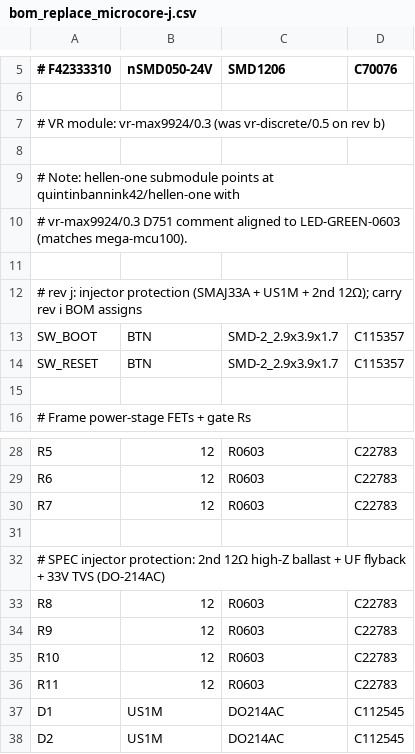
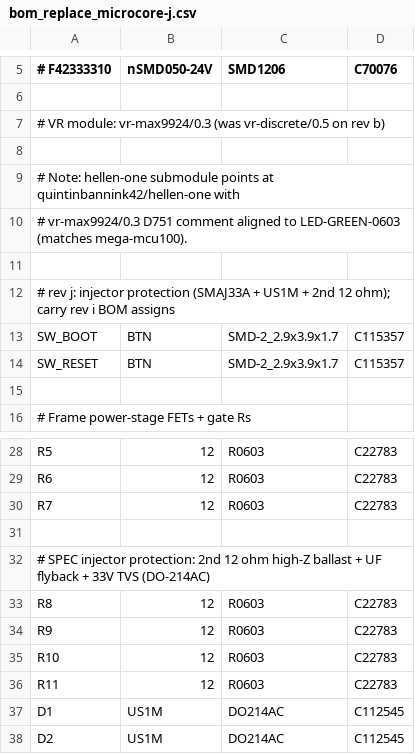
Before and after one commit to quintinbannink42/micro-core, a CSV file: bom_replace_microcore-j.csv, drawn as a sheet; only a part is shown, gaps mark what is left out.

Commit message:
fix bom_replace-j: ASCII-only comments for Hellen BOM tool

```diff
--- a/bom_replace_microcore-j.csv
+++ b/bom_replace_microcore-j.csv
@@ -11,3 +11,3 @@
 
-# rev j: injector protection (SMAJ33A + US1M + 2nd 12Ω); carry rev i BOM assigns
+# rev j: injector protection (SMAJ33A + US1M + 2nd 12 ohm); carry rev i BOM assigns
 SW_BOOT,"BTN","SMD-2_2.9x3.9x1.7","C115357"
@@ -31,3 +31,3 @@ R7,"12","R0603","C22783"
 
-# SPEC injector protection: 2nd 12Ω high-Z ballast + UF flyback + 33V TVS (DO-214AC)
+# SPEC injector protection: 2nd 12 ohm high-Z ballast + UF flyback + 33V TVS (DO-214AC)
 R8,"12","R0603","C22783"
```
